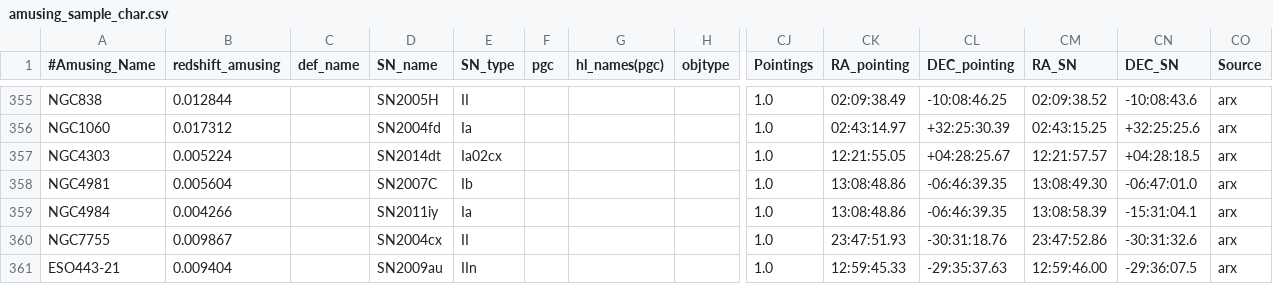
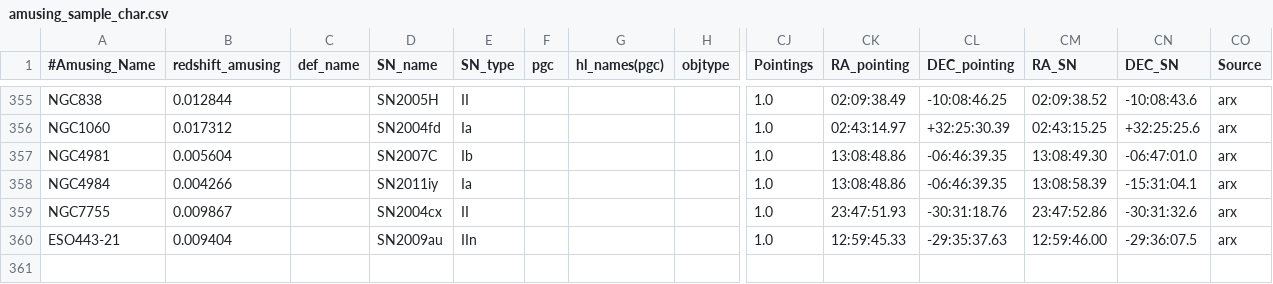
Before and after one commit to amusing-muse/Characterization, a CSV file: Sample_char/amusing_sample_char.csv, drawn as a sheet; only a part is shown, gaps mark what is left out; rows hold the shown columns only; the diff names each change by its address in the sheet, - before the commit and + after, or states it on an @@ line.

Commit message:
Update amusing_sample_char.csv

```diff
--- a/Sample_char/amusing_sample_char.csv
+++ b/Sample_char/amusing_sample_char.csv
-row 357: NGC4303 | 0.005224 |  | SN2014dt | Ia02cx |  |  |  | 1.0 | 12:21:55.05 | +04:28:25.67 | 12:21:57.57 | +04:28:18.5 | arx
```
